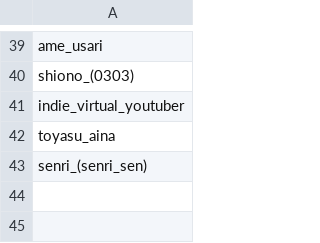
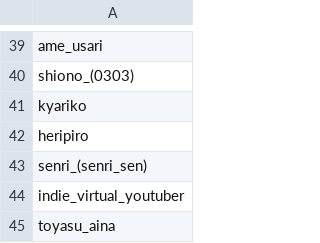
Before and after one commit to Zhirong641/PythonScripts, a CSV file: csv/artist_new_yandere.csv, drawn as a sheet; only a part is shown, gaps mark what is left out.

Commit message:
Update CSV files and scripts
- Modified alias_yandere.csv, artist_new.csv, and artist_new_yandere.csv
- Updated app_multi_ext.py and replace_camie_general_rating.py

```diff
--- a/csv/artist_new_yandere.csv
+++ b/csv/artist_new_yandere.csv
@@ -40,4 +40,6 @@ ame_usari
 shiono_(0303)
+kyariko
+heripiro
+senri_(senri_sen)
 indie_virtual_youtuber
 toyasu_aina
-senri_(senri_sen)
```
Also changed, not shown: csv/alias_yandere.csv, 1 other file.
